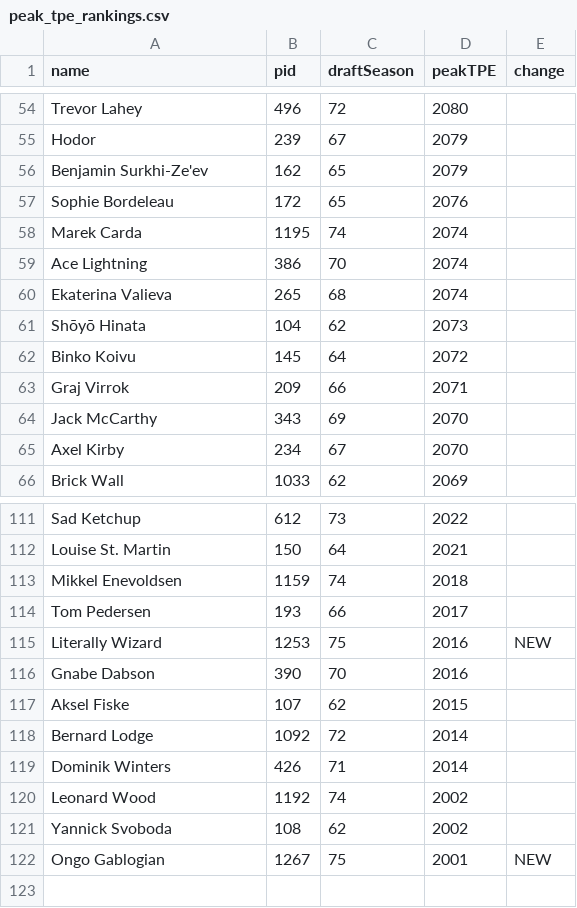
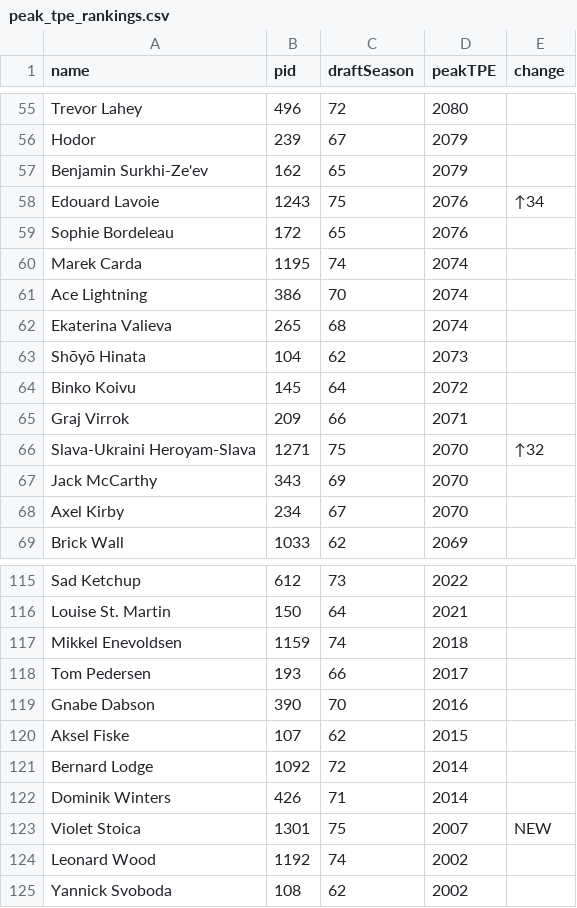
Before and after one commit to weirdllama2/shl-peak-tpe-tracker, a CSV file: peak_tpe_rankings.csv, drawn as a sheet; only a part is shown, gaps mark what is left out; the diff covers the shown part only.

```diff
--- a/peak_tpe_rankings.csv
+++ b/peak_tpe_rankings.csv
@@ -56,2 +57,3 @@ Hodor,239,67,2079,
 Benjamin Surkhi-Ze'ev,162,65,2079,
+Edouard Lavoie,1243,75,2076,↑34
 Sophie Bordeleau,172,65,2076,
@@ -63,2 +65,3 @@ Binko Koivu,145,64,2072,
 Graj Virrok,209,66,2071,
+Slava-Ukraini Heroyam-Slava,1271,75,2070,↑32
 Jack McCarthy,343,69,2070,
@@ -114,3 +118,2 @@ Mikkel Enevoldsen,1159,74,2018,
 Tom Pedersen,193,66,2017,
-Literally Wizard,1253,75,2016,NEW
 Gnabe Dabson,390,70,2016,
@@ -119,4 +122,4 @@ Bernard Lodge,1092,72,2014,
 Dominik Winters,426,71,2014,
+Violet Stoica,1301,75,2007,NEW
 Leonard Wood,1192,74,2002,
 Yannick Svoboda,108,62,2002,
-Ongo Gablogian,1267,75,2001,NEW
```
Also changed, not shown: 6 added rows, 4 removed rows and 2 edited cells elsewhere in this file.
